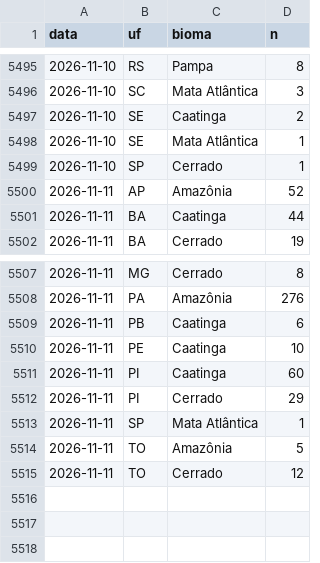
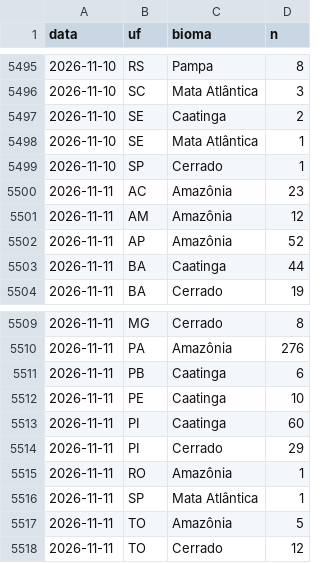
Before and after one commit to ladriasces/Monitor-El-Nino, a CSV file: data/ref/focos_ref_diario.csv, drawn as a sheet; only a part is shown, gaps mark what is left out.

```diff
--- a/data/ref/focos_ref_diario.csv
+++ b/data/ref/focos_ref_diario.csv
@@ -5499,2 +5499,4 @@ data,uf,bioma,n
 2026-11-10,SP,Cerrado,1
+2026-11-11,AC,Amazônia,23
+2026-11-11,AM,Amazônia,12
 2026-11-11,AP,Amazônia,52
@@ -5512,2 +5514,3 @@ data,uf,bioma,n
 2026-11-11,PI,Cerrado,29
+2026-11-11,RO,Amazônia,1
 2026-11-11,SP,Mata Atlântica,1
```
